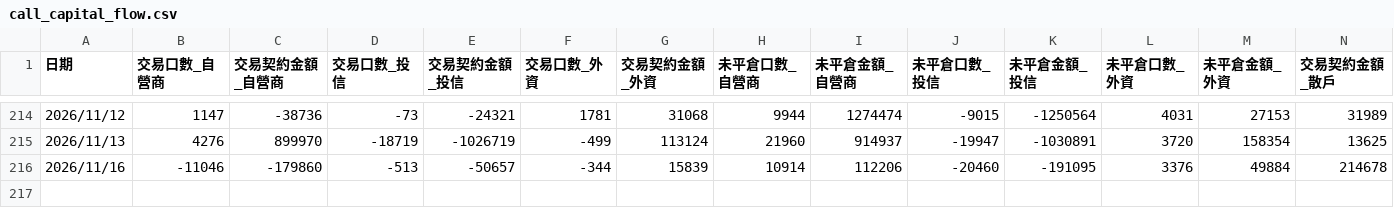
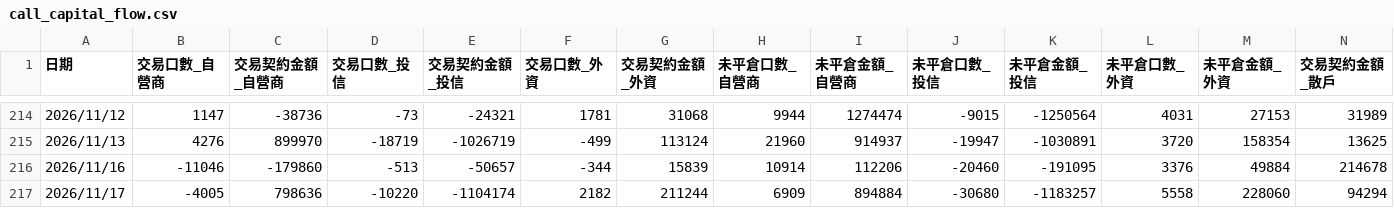
Before and after one commit to orson-chang/TW_Option_Futures_Update, a CSV file: call_capital_flow.csv, drawn as a sheet; only a part is shown, gaps mark what is left out; rows hold the shown columns only; the diff names each change by its address in the sheet, - before the commit and + after, or states it on an @@ line.

```diff
--- a/call_capital_flow.csv
+++ b/call_capital_flow.csv
+row 217: 2026/11/17 | -4005 | 798636 | -10220 | -1104174 | 2182 | 211244 | 6909 | 894884 | -30680 | -1183257 | 5558 | 228060 | 94294
```
Also changed, not shown: put_capital_flow.csv, 1 other file.
